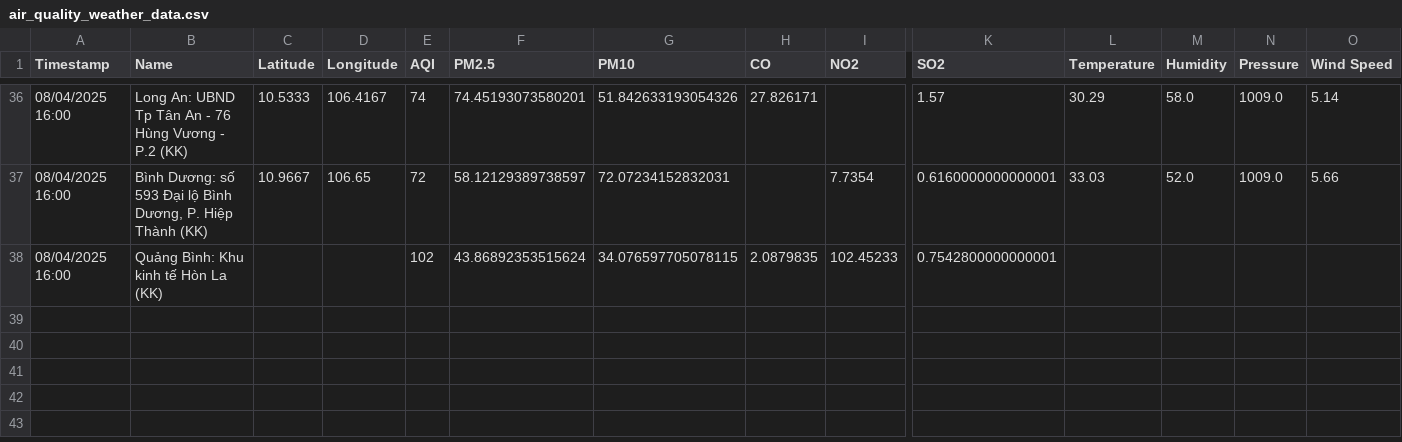
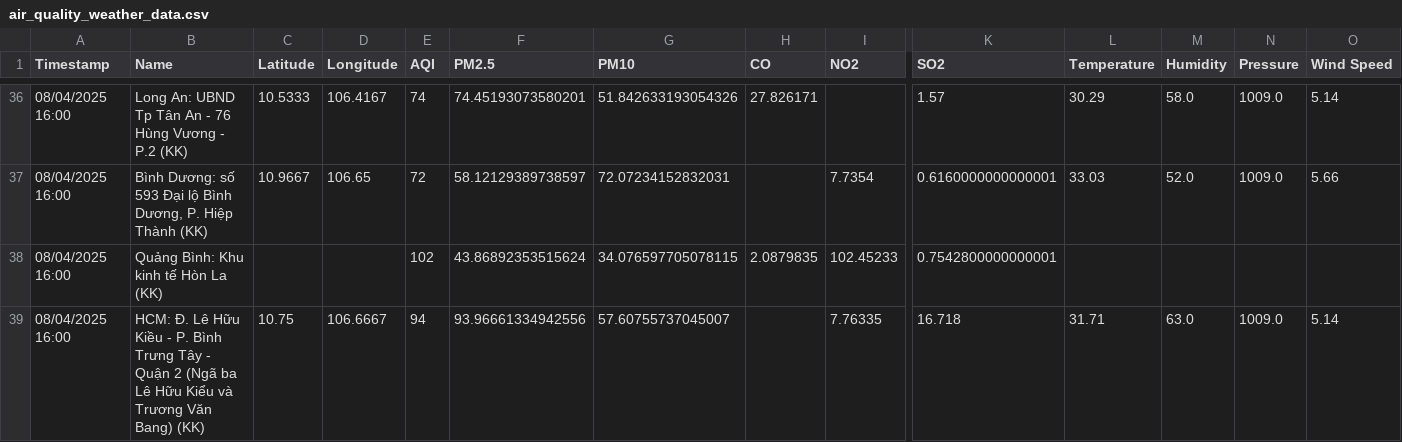
Before and after one commit to DeiET0702/Air-quality, a CSV file: air_quality_weather_data.csv, drawn as a sheet; only a part is shown, gaps mark what is left out; rows hold the shown columns only; the diff covers the shown part only; the diff names each change by its address in the sheet, - before the commit and + after, or states it on an @@ line.

```diff
--- a/air_quality_weather_data.csv
+++ b/air_quality_weather_data.csv
+row 39: 08/04/2025 16:00 | HCM: Đ. Lê Hữu Kiều - P. Bình Trưng Tây - Quận 2 (Ngã ba Lê Hữu Kiểu và Trương Văn Bang) (KK) | 10.75 | 106.6667 | 94 | 93.96661334942556 | 57.60755737045007 |  | 7.76335 | 16.718 | 31.71 | 63.0 | 1009.0 | 5.14
```
Also changed, not shown: 1 added row and 2 edited cells elsewhere in this file.
